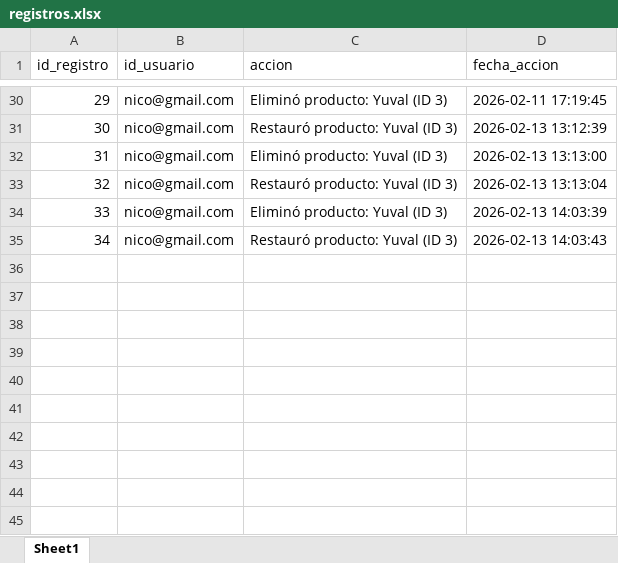
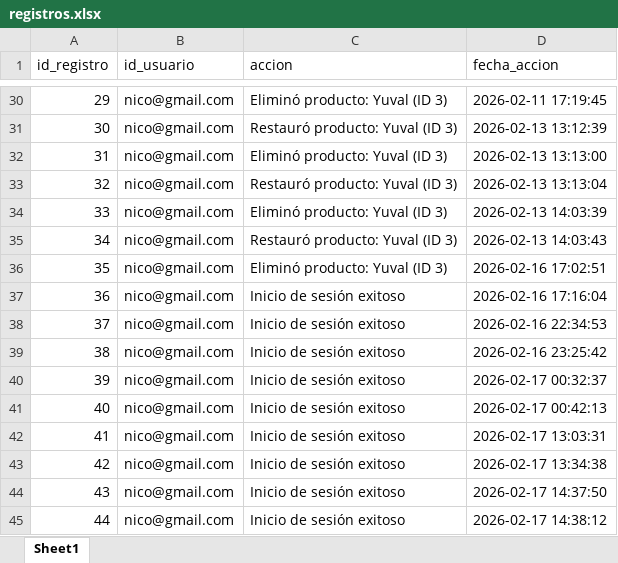
Before and after one commit to julio11916/software-de-oro, an Excel workbook: bd/registros.xlsx, sheet Sheet1, drawn as a sheet; only a part is shown, gaps mark what is left out; values as stored, in another font and other column widths than the file's, no borders; the diff names each change by its address in the sheet, - before the commit and + after, or states it on an @@ line.

```diff
--- a/bd/registros.xlsx (sheet Sheet1)
+++ b/bd/registros.xlsx (sheet Sheet1)
+row 36: 35 | nico@gmail.com | Eliminó producto: Yuval (ID 3) | 2026-02-16 17:02:51
+row 37: 36 | nico@gmail.com | Inicio de sesión exitoso | 2026-02-16 17:16:04
+row 38: 37 | nico@gmail.com | Inicio de sesión exitoso | 2026-02-16 22:34:53
+row 39: 38 | nico@gmail.com | Inicio de sesión exitoso | 2026-02-16 23:25:42
+row 40: 39 | nico@gmail.com | Inicio de sesión exitoso | 2026-02-17 00:32:37
+row 41: 40 | nico@gmail.com | Inicio de sesión exitoso | 2026-02-17 00:42:13
+row 42: 41 | nico@gmail.com | Inicio de sesión exitoso | 2026-02-17 13:03:31
+row 43: 42 | nico@gmail.com | Inicio de sesión exitoso | 2026-02-17 13:34:38
+row 44: 43 | nico@gmail.com | Inicio de sesión exitoso | 2026-02-17 14:37:50
+row 45: 44 | nico@gmail.com | Inicio de sesión exitoso | 2026-02-17 14:38:12
```
Also changed, not shown: bd/producto.xlsx, 16 other files.
